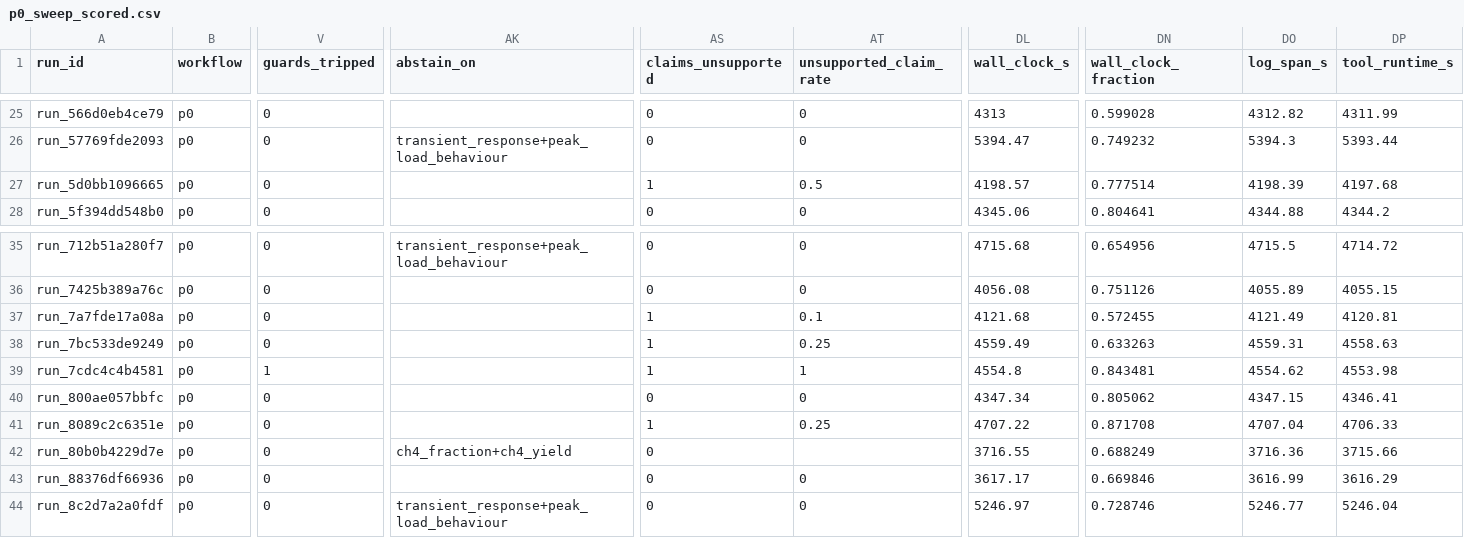
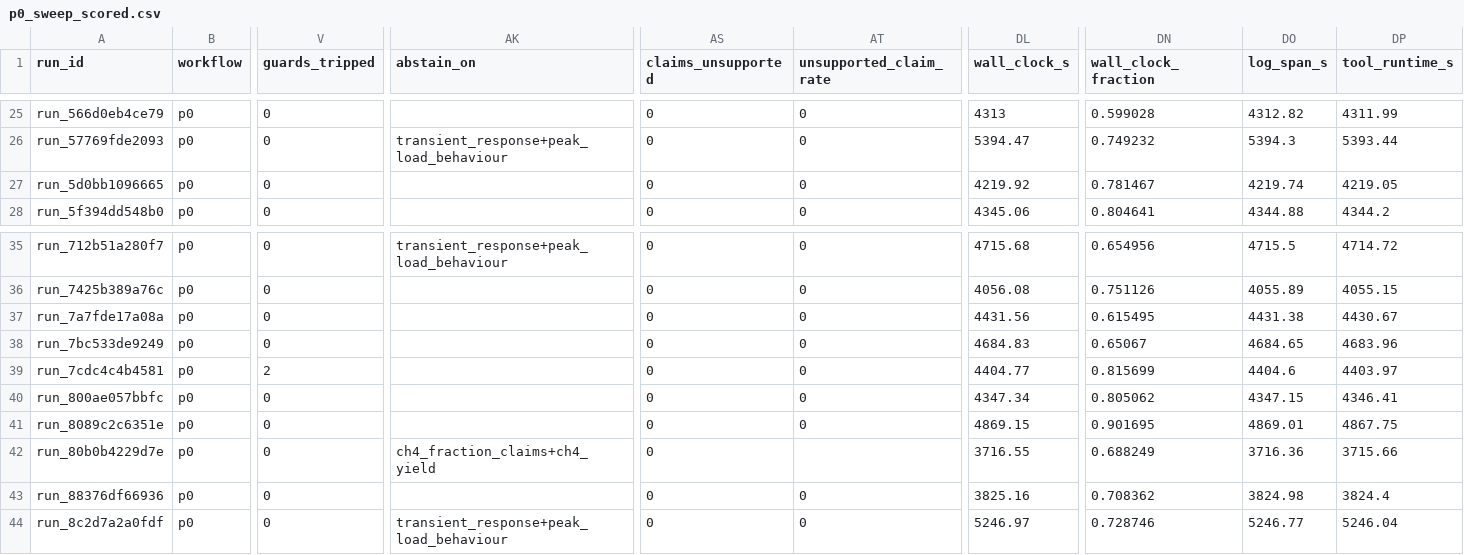
Before and after one commit to sdanquah101/agent-db, a CSV file: reports/p0_sweep_scored.csv, drawn as a sheet; only a part is shown, gaps mark what is left out; the diff covers the shown part only; the diff names each change by its address in the sheet, - before the commit and + after, or states it on an @@ line.

```diff
--- a/reports/p0_sweep_scored.csv
+++ b/reports/p0_sweep_scored.csv
-AS27 (claims_unsupported): 1
+AS27 (claims_unsupported): 0
-AT27 (unsupported_claim_rate): 0.5
+AT27 (unsupported_claim_rate): 0
-DL27 (wall_clock_s): 4198.57
+DL27 (wall_clock_s): 4219.92
-DN27 (wall_clock_fraction): 0.777514
+DN27 (wall_clock_fraction): 0.781467
-DO27 (log_span_s): 4198.39
+DO27 (log_span_s): 4219.74
-DP27 (tool_runtime_s): 4197.68
+DP27 (tool_runtime_s): 4219.05
-AS37:AS39 (claims_unsupported): 1
+AS37:AS39 (claims_unsupported): 0
-AT37 (unsupported_claim_rate): 0.1
+AT37 (unsupported_claim_rate): 0
-DL37 (wall_clock_s): 4121.68
+DL37 (wall_clock_s): 4431.56
-DN37 (wall_clock_fraction): 0.572455
+DN37 (wall_clock_fraction): 0.615495
-DO37 (log_span_s): 4121.49
+DO37 (log_span_s): 4431.38
-DP37 (tool_runtime_s): 4120.81
+DP37 (tool_runtime_s): 4430.67
-AT38 (unsupported_claim_rate): 0.25
+AT38 (unsupported_claim_rate): 0
-DL38 (wall_clock_s): 4559.49
+DL38 (wall_clock_s): 4684.83
-DN38 (wall_clock_fraction): 0.633263
+DN38 (wall_clock_fraction): 0.65067
-DO38 (log_span_s): 4559.31
+DO38 (log_span_s): 4684.65
-DP38 (tool_runtime_s): 4558.63
+DP38 (tool_runtime_s): 4683.96
-V39 (guards_tripped): 1
+V39 (guards_tripped): 2
-AT39 (unsupported_claim_rate): 1
+AT39 (unsupported_claim_rate): 0
-DL39 (wall_clock_s): 4554.8
+DL39 (wall_clock_s): 4404.77
-DN39 (wall_clock_fraction): 0.843481
+DN39 (wall_clock_fraction): 0.815699
-DO39 (log_span_s): 4554.62
+DO39 (log_span_s): 4404.6
-DP39 (tool_runtime_s): 4553.98
+DP39 (tool_runtime_s): 4403.97
-AS41 (claims_unsupported): 1
+AS41 (claims_unsupported): 0
-AT41 (unsupported_claim_rate): 0.25
+AT41 (unsupported_claim_rate): 0
-DL41 (wall_clock_s): 4707.22
+DL41 (wall_clock_s): 4869.15
-DN41 (wall_clock_fraction): 0.871708
+DN41 (wall_clock_fraction): 0.901695
-DO41 (log_span_s): 4707.04
+DO41 (log_span_s): 4869.01
-DP41 (tool_runtime_s): 4706.33
+DP41 (tool_runtime_s): 4867.75
-AK42 (abstain_on): ch4_fraction+ch4_yield
+AK42 (abstain_on): ch4_fraction_claims+ch4_yield
-DL43 (wall_clock_s): 3617.17
+DL43 (wall_clock_s): 3825.16
-DN43 (wall_clock_fraction): 0.669846
+DN43 (wall_clock_fraction): 0.708362
-DO43 (log_span_s): 3616.99
+DO43 (log_span_s): 3824.98
-DP43 (tool_runtime_s): 3616.29
+DP43 (tool_runtime_s): 3824.4
```
Also changed, not shown: 68 edited cells elsewhere in this file, reports/p0_sweep.csv, reports/p0_sweep_scored_aggregate.csv, 6 other files.
